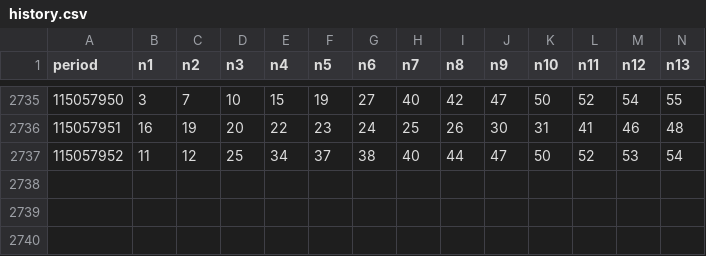
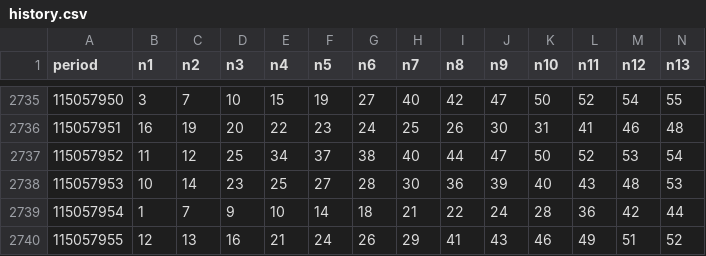
Before and after one commit to poiulkjmny0005-art/bingo-a-plus-signal, a CSV file: history.csv, drawn as a sheet; only a part is shown, gaps mark what is left out; rows hold the shown columns only; the diff names each change by its address in the sheet, - before the commit and + after, or states it on an @@ line.

```diff
--- a/history.csv
+++ b/history.csv
+row 2738: 115057953 | 10 | 14 | 23 | 25 | 27 | 28 | 30 | 36 | 39 | 40 | 43 | 48 | 53
+row 2739: 115057954 | 1 | 7 | 9 | 10 | 14 | 18 | 21 | 22 | 24 | 28 | 36 | 42 | 44
+row 2740: 115057955 | 12 | 13 | 16 | 21 | 24 | 26 | 29 | 41 | 43 | 46 | 49 | 51 | 52
```
Also changed, not shown: star3_v22_report.csv, 1 other file.
